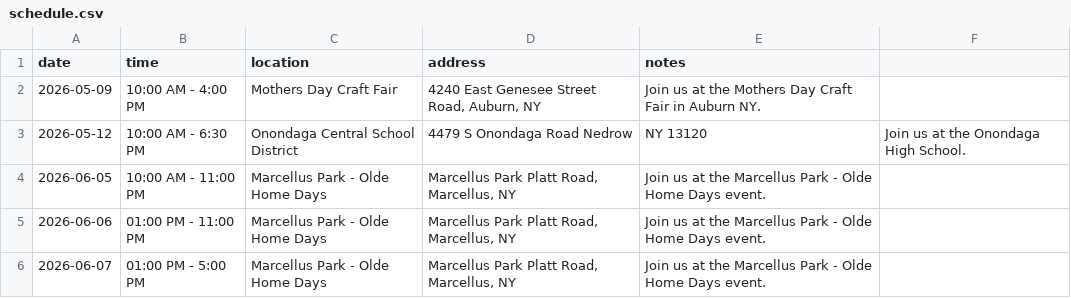
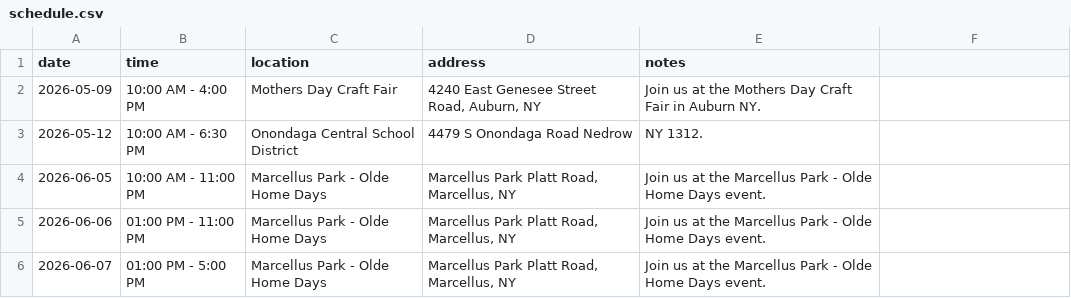
Before and after one commit to dalaney1403-afk/thelogibears.com, a CSV file: schedule.csv, drawn as a sheet.

Commit message:
Update schedule.csv

```diff
--- a/schedule.csv
+++ b/schedule.csv
@@ -2,3 +2,3 @@ date,time,location,address,notes
 2026-05-09,10:00 AM - 4:00 PM,Mothers Day Craft Fair,"4240 East Genesee Street Road, Auburn, NY",Join us at the Mothers Day Craft Fair in Auburn NY.
-2026-05-12, 10:00 AM - 6:30 PM, Onondaga Central School District, 4479 S Onondaga Road Nedrow, NY 13120, Join us at the Onondaga High School.
+2026-05-12, 10:00 AM - 6:30 PM, Onondaga Central School District, 4479 S Onondaga Road Nedrow, NY 1312.
 2026-06-05,10:00 AM - 11:00 PM,Marcellus Park - Olde Home Days,"Marcellus Park Platt Road, Marcellus, NY",Join us at the Marcellus Park - Olde Home Days event.
```
